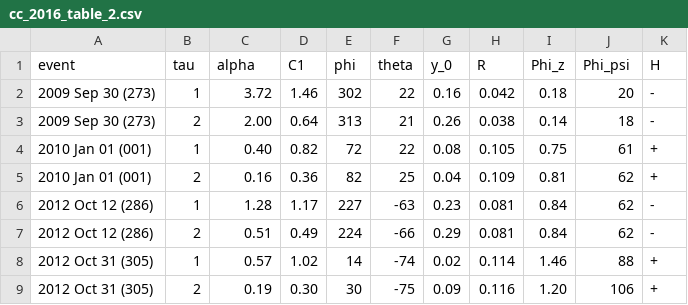
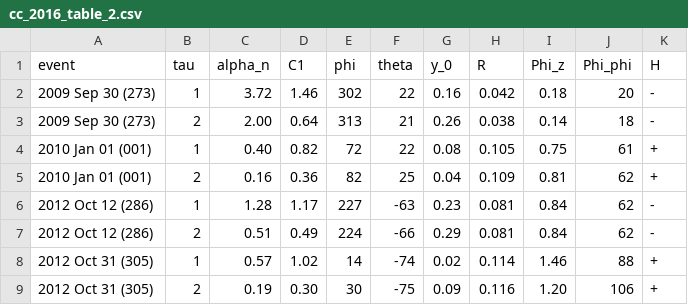
Before and after one commit to jordijumilla/magnetic-flux-rope-models, a CSV file: article_validation/2016_CC/cc_2016_table_2.csv, drawn as a sheet.

Commit message:
CC model validation

```diff
--- a/article_validation/2016_CC/cc_2016_table_2.csv
+++ b/article_validation/2016_CC/cc_2016_table_2.csv
@@ -1,2 +1,2 @@
-event,tau,alpha,C1,phi,theta,y_0,R,Phi_z,Phi_psi,H
+event,tau,alpha_n,C1,phi,theta,y_0,R,Phi_z,Phi_phi,H
 2009 Sep 30 (273),1,3.72,1.46,302,22,0.16,0.042,0.18,20,"-"
```
Also changed, not shown: 4 other files.
